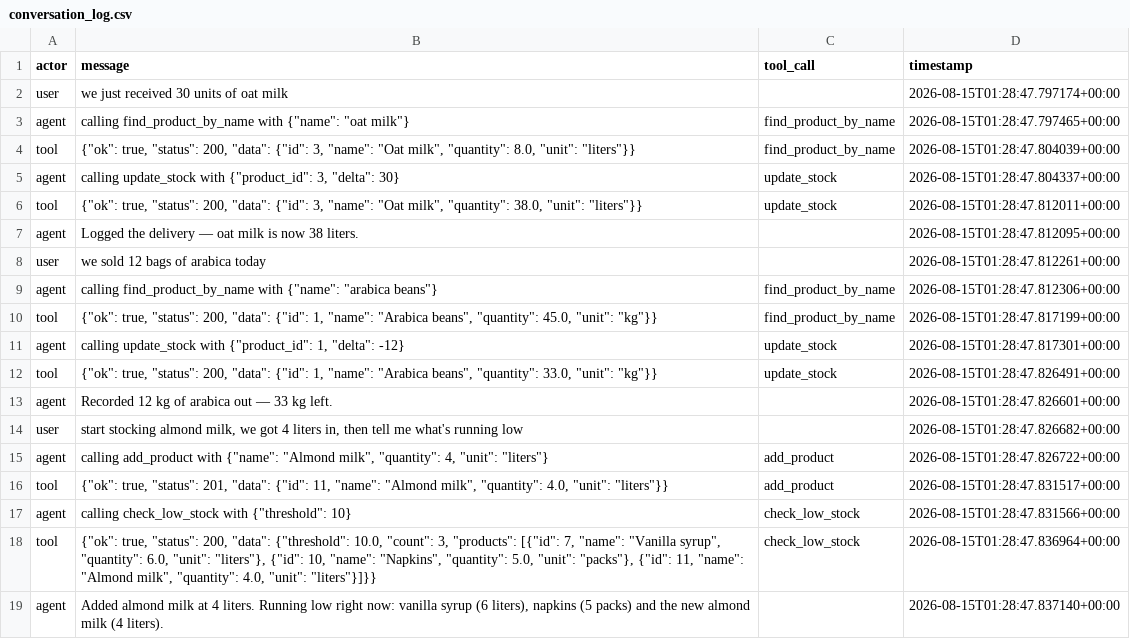
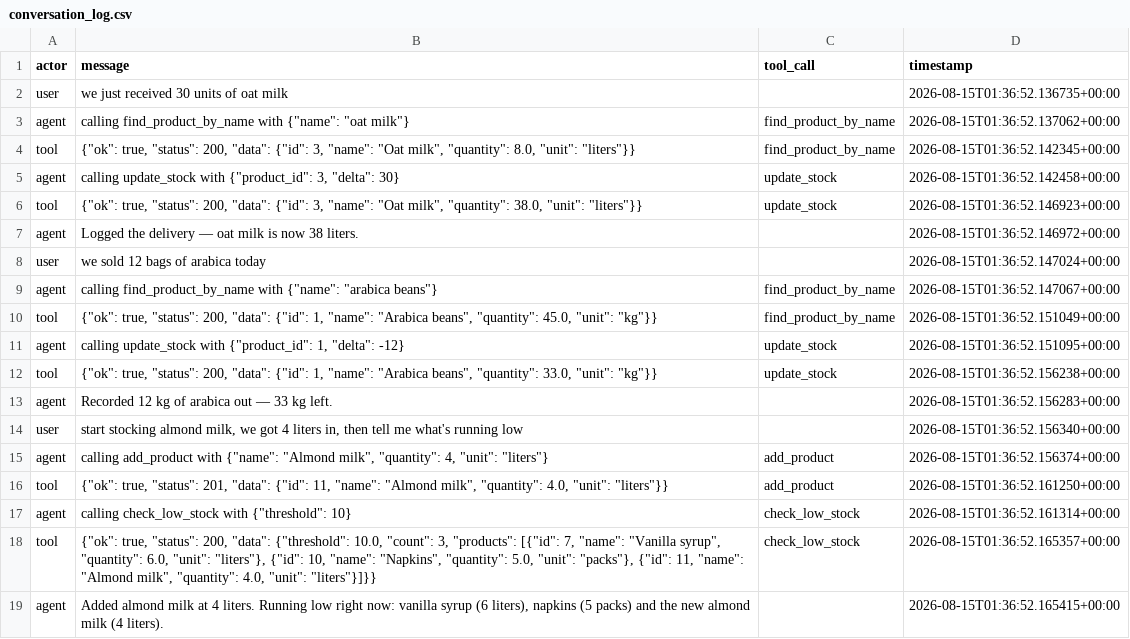
Before and after one commit to armonon/inventory-agent-loop, a CSV file: conversation_log.csv, drawn as a sheet.

```diff
--- a/conversation_log.csv
+++ b/conversation_log.csv
@@ -1,19 +1,19 @@
 actor,message,tool_call,timestamp
-user,we just received 30 units of oat milk,,2026-08-15T01:28:47.797174+00:00
-agent,"calling find_product_by_name with {""name"": ""oat milk""}",find_product_by_name,2026-08-15T01:28:47.797465+00:00
-tool,"{""ok"": true, ""status"": 200, ""data"": {""id"": 3, ""name"": ""Oat milk"", ""quantity"": 8.0, ""unit"": ""liters""}}",find_product_by_name,2026-08-15T01:28:47.804039+00:00
-agent,"calling update_stock with {""product_id"": 3, ""delta"": 30}",update_stock,2026-08-15T01:28:47.804337+00:00
-tool,"{""ok"": true, ""status"": 200, ""data"": {""id"": 3, ""name"": ""Oat milk"", ""quantity"": 38.0, ""unit"": ""liters""}}",update_stock,2026-08-15T01:28:47.812011+00:00
-agent,Logged the delivery — oat milk is now 38 liters.,,2026-08-15T01:28:47.812095+00:00
-user,we sold 12 bags of arabica today,,2026-08-15T01:28:47.812261+00:00
-agent,"calling find_product_by_name with {""name"": ""arabica beans""}",find_product_by_name,2026-08-15T01:28:47.812306+00:00
-tool,"{""ok"": true, ""status"": 200, ""data"": {""id"": 1, ""name"": ""Arabica beans"", ""quantity"": 45.0, ""unit"": ""kg""}}",find_product_by_name,2026-08-15T01:28:47.817199+00:00
-agent,"calling update_stock with {""product_id"": 1, ""delta"": -12}",update_stock,2026-08-15T01:28:47.817301+00:00
-tool,"{""ok"": true, ""status"": 200, ""data"": {""id"": 1, ""name"": ""Arabica beans"", ""quantity"": 33.0, ""unit"": ""kg""}}",update_stock,2026-08-15T01:28:47.826491+00:00
-agent,Recorded 12 kg of arabica out — 33 kg left.,,2026-08-15T01:28:47.826601+00:00
-user,"start stocking almond milk, we got 4 liters in, then tell me what's running low",,2026-08-15T01:28:47.826682+00:00
-agent,"calling add_product with {""name"": ""Almond milk"", ""quantity"": 4, ""unit"": ""liters""}",add_product,2026-08-15T01:28:47.826722+00:00
-tool,"{""ok"": true, ""status"": 201, ""data"": {""id"": 11, ""name"": ""Almond milk"", ""quantity"": 4.0, ""unit"": ""liters""}}",add_product,2026-08-15T01:28:47.831517+00:00
-agent,"calling check_low_stock with {""threshold"": 10}",check_low_stock,2026-08-15T01:28:47.831566+00:00
-tool,"{""ok"": true, ""status"": 200, ""data"": {""threshold"": 10.0, ""count"": 3, ""products"": [{""id"": 7, ""name"": ""Vanilla syrup"", ""quantity"": 6.0, ""unit"": ""liters""}, {""id"": 10, ""name"": ""Napkins"", ""quantity"": 5.0, ""unit"": ""packs""}, {""id"": 11, ""name"": ""Almond milk"", ""quantity"": 4.0, ""unit"": ""liters""}]}}",check_low_stock,2026-08-15T01:28:47.836964+00:00
-agent,"Added almond milk at 4 liters. Running low right now: vanilla syrup (6 liters), napkins (5 packs) and the new almond milk (4 liters).",,2026-08-15T01:28:47.837140+00:00
+user,we just received 30 units of oat milk,,2026-08-15T01:36:52.136735+00:00
+agent,"calling find_product_by_name with {""name"": ""oat milk""}",find_product_by_name,2026-08-15T01:36:52.137062+00:00
+tool,"{""ok"": true, ""status"": 200, ""data"": {""id"": 3, ""name"": ""Oat milk"", ""quantity"": 8.0, ""unit"": ""liters""}}",find_product_by_name,2026-08-15T01:36:52.142345+00:00
+agent,"calling update_stock with {""product_id"": 3, ""delta"": 30}",update_stock,2026-08-15T01:36:52.142458+00:00
+tool,"{""ok"": true, ""status"": 200, ""data"": {""id"": 3, ""name"": ""Oat milk"", ""quantity"": 38.0, ""unit"": ""liters""}}",update_stock,2026-08-15T01:36:52.146923+00:00
+agent,Logged the delivery — oat milk is now 38 liters.,,2026-08-15T01:36:52.146972+00:00
+user,we sold 12 bags of arabica today,,2026-08-15T01:36:52.147024+00:00
+agent,"calling find_product_by_name with {""name"": ""arabica beans""}",find_product_by_name,2026-08-15T01:36:52.147067+00:00
+tool,"{""ok"": true, ""status"": 200, ""data"": {""id"": 1, ""name"": ""Arabica beans"", ""quantity"": 45.0, ""unit"": ""kg""}}",find_product_by_name,2026-08-15T01:36:52.151049+00:00
+agent,"calling update_stock with {""product_id"": 1, ""delta"": -12}",update_stock,2026-08-15T01:36:52.151095+00:00
+tool,"{""ok"": true, ""status"": 200, ""data"": {""id"": 1, ""name"": ""Arabica beans"", ""quantity"": 33.0, ""unit"": ""kg""}}",update_stock,2026-08-15T01:36:52.156238+00:00
+agent,Recorded 12 kg of arabica out — 33 kg left.,,2026-08-15T01:36:52.156283+00:00
+user,"start stocking almond milk, we got 4 liters in, then tell me what's running low",,2026-08-15T01:36:52.156340+00:00
+agent,"calling add_product with {""name"": ""Almond milk"", ""quantity"": 4, ""unit"": ""liters""}",add_product,2026-08-15T01:36:52.156374+00:00
+tool,"{""ok"": true, ""status"": 201, ""data"": {""id"": 11, ""name"": ""Almond milk"", ""quantity"": 4.0, ""unit"": ""liters""}}",add_product,2026-08-15T01:36:52.161250+00:00
+agent,"calling check_low_stock with {""threshold"": 10}",check_low_stock,2026-08-15T01:36:52.161314+00:00
+tool,"{""ok"": true, ""status"": 200, ""data"": {""threshold"": 10.0, ""count"": 3, ""products"": [{""id"": 7, ""name"": ""Vanilla syrup"", ""quantity"": 6.0, ""unit"": ""liters""}, {""id"": 10, ""name"": ""Napkins"", ""quantity"": 5.0, ""unit"": ""packs""}, {""id"": 11, ""name"": ""Almond milk"", ""quantity"": 4.0, ""unit"": ""liters""}]}}",check_low_stock,2026-08-15T01:36:52.165357+00:00
+agent,"Added almond milk at 4 liters. Running low right now: vanilla syrup (6 liters), napkins (5 packs) and the new almond milk (4 liters).",,2026-08-15T01:36:52.165415+00:00
```
Also changed, not shown: 4 other files.
